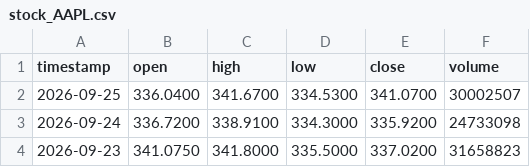
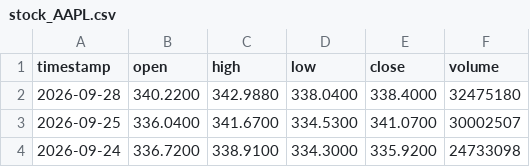
Before and after one commit to jordychew93/Project-S, a CSV file: data/stock_AAPL.csv, drawn as a sheet; only a part is shown; the shorter side is filled out with more unchanged rows; the diff names each change by its address in the sheet, - before the commit and + after, or states it on an @@ line.

```diff
--- a/data/stock_AAPL.csv
+++ b/data/stock_AAPL.csv
+row 2: 2026-09-28 | 340.2200 | 342.9880 | 338.0400 | 338.4000 | 32475180
```
Also changed, not shown: data/stock_AMZN.csv, data/stock_GOOGL.csv, 13 other files.
